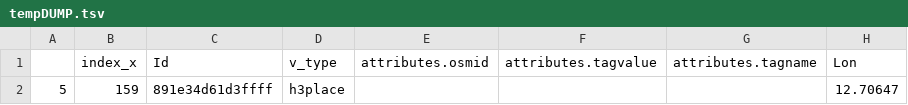
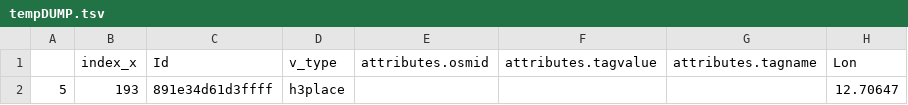
Before and after one commit to GeoQB/geoqb, a TSV file: pyGeoQB/tempDUMP.tsv, drawn as a sheet; only a part is shown; the diff names each change by its address in the sheet, - before the commit and + after, or states it on an @@ line.

```diff
--- a/pyGeoQB/tempDUMP.tsv
+++ b/pyGeoQB/tempDUMP.tsv
-B2 (index_x): 159
+B2 (index_x): 193
```
Also changed, not shown: 5 other files.
